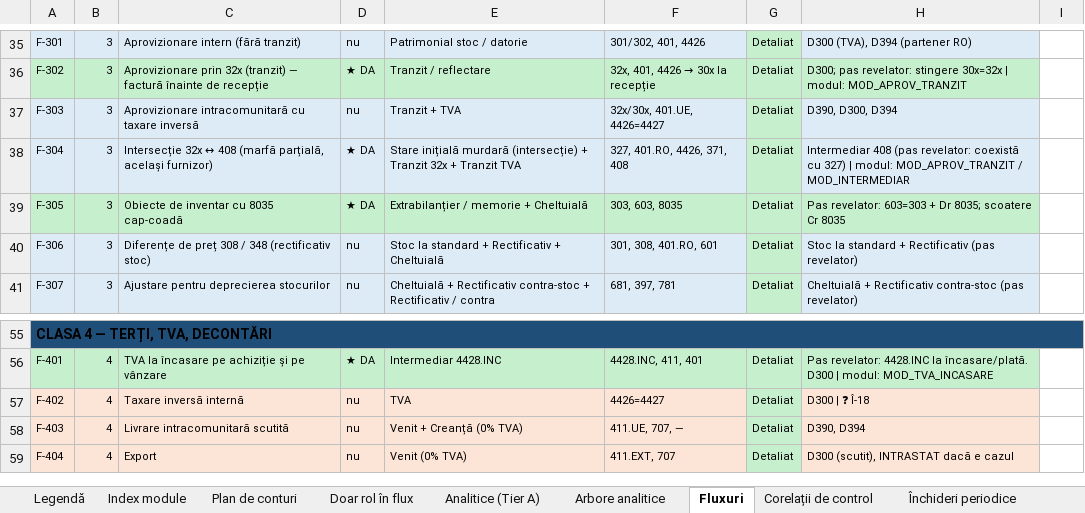
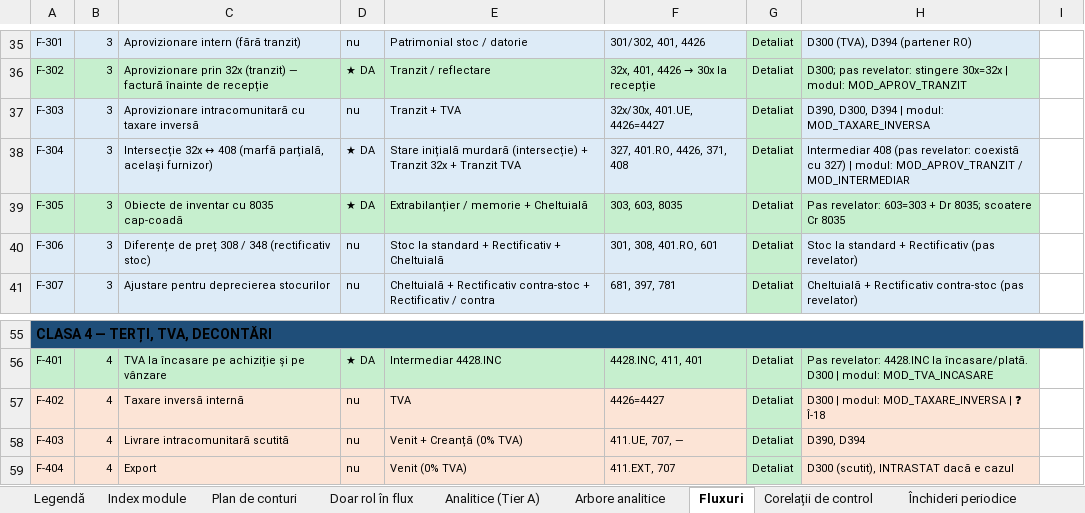
Before and after one commit to lucapaguroidea-ops/9LIFE_CURSCONTA, an Excel workbook: dist/Plan_de_conturi_ROL_Analitice_Fluxuri_SAGA.xlsx, sheet Fluxuri, drawn as a sheet; only a part is shown, gaps mark what is left out; values as stored, in another font and other column widths than the file's, no borders; the diff names each change by its address in the sheet, - before the commit and + after, or states it on an @@ line.

```diff
--- a/dist/Plan_de_conturi_ROL_Analitice_Fluxuri_SAGA.xlsx (sheet Fluxuri)
+++ b/dist/Plan_de_conturi_ROL_Analitice_Fluxuri_SAGA.xlsx (sheet Fluxuri)
-H37: D390, D300, D394
+H37: D390, D300, D394 | modul: MOD_TAXARE_INVERSA
-H57: D300 | ❓ Î-18
+H57: D300 | modul: MOD_TAXARE_INVERSA | ❓ Î-18
```
Also changed, not shown: sheet Index module, sheet Legendă, sheet Corelații de control, dist/Module_Declarative_Fluxuri.xlsx, dist/pachet/1-plan-de-conturi.xlsx, 19 other files.
